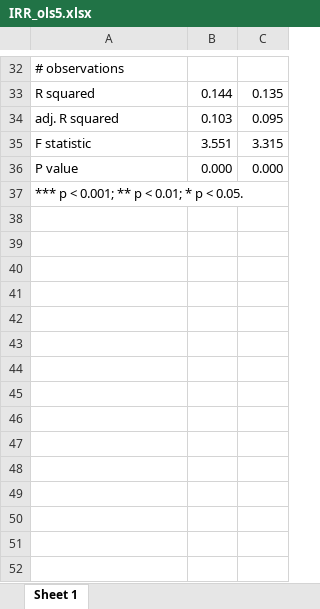
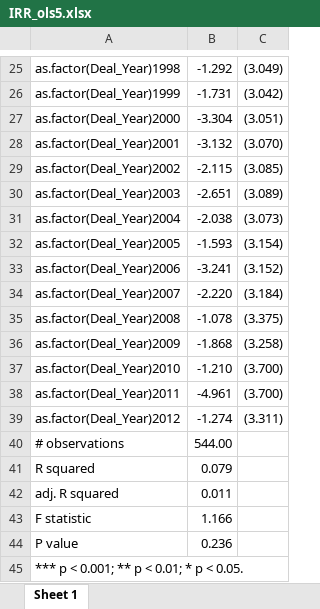
Before and after one commit to maxdeichmann/master_thesis_public, an Excel workbook: IRR_ols5.xlsx, sheet Sheet 1, drawn as a sheet; only a part is shown, gaps mark what is left out; values as stored, in another font and other column widths than the file's, no borders; addresses are those after the commit; the diff covers the shown part only; the diff names each change by its address in the sheet, - before the commit and + after, or states it on an @@ line.

```diff
--- a/IRR_ols5.xlsx (sheet Sheet 1)
+++ b/IRR_ols5.xlsx (sheet Sheet 1)
+row 25: as.factor(Deal_Year)1998 | -1.292 | (3.049)
+row 26: as.factor(Deal_Year)1999 | -1.731 | (3.042)
+row 27: as.factor(Deal_Year)2000 | -3.304 | (3.051)
+row 28: as.factor(Deal_Year)2001 | -3.132 | (3.070)
+row 29: as.factor(Deal_Year)2002 | -2.115 | (3.085)
+row 30: as.factor(Deal_Year)2003 | -2.651 | (3.089)
+row 31: as.factor(Deal_Year)2004 | -2.038 | (3.073)
+row 32: as.factor(Deal_Year)2005 | -1.593 | (3.154)
+row 33: as.factor(Deal_Year)2006 | -3.241 | (3.152)
+row 34: as.factor(Deal_Year)2007 | -2.220 | (3.184)
+row 35: as.factor(Deal_Year)2008 | -1.078 | (3.375)
+row 36: as.factor(Deal_Year)2009 | -1.868 | (3.258)
+row 37: as.factor(Deal_Year)2010 | -1.210 | (3.700)
+row 38: as.factor(Deal_Year)2011 | -4.961 | (3.700)
+row 39: as.factor(Deal_Year)2012 | -1.274 | (3.311)
-B40: (empty)
+B40: 544.00
-B41: 0.144
+B41: 0.079
-C41: 0.135
+C41: (empty)
-B42: 0.103
+B42: 0.011
-C42: 0.095
+C42: (empty)
-B43: 3.551
+B43: 1.166
-C43: 3.315
+C43: (empty)
-B44: 0.000
+B44: 0.236
-C44: 0.000
+C44: (empty)
```
Also changed, not shown: 23 added rows, 30 removed rows, 1 edited cell, cell formats and merged cells elsewhere in this sheet, IRR_ols1.xlsx, IRR_ols2.xlsx, 8 other files.
